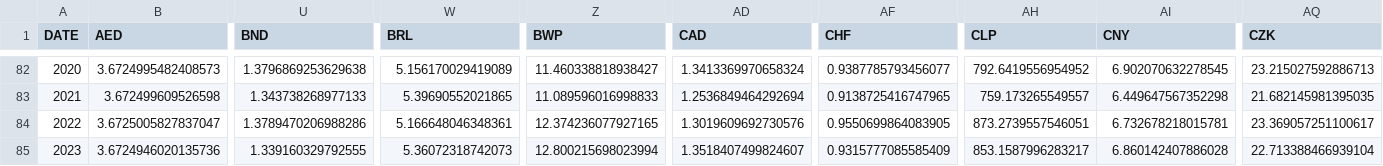
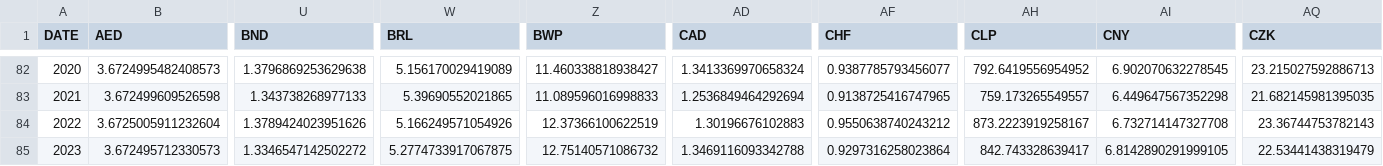
Before and after one commit to xriss/freechange, a CSV file: csv/usd_to_xxx_by_year.csv, drawn as a sheet; only a part is shown, gaps mark what is left out; the diff covers the shown part only; the diff names each change by its address in the sheet, - before the commit and + after, or states it on an @@ line.

```diff
--- a/csv/usd_to_xxx_by_year.csv
+++ b/csv/usd_to_xxx_by_year.csv
-B84 (AED): 3.6725005827837047
+B84 (AED): 3.6725005911232604
-U84 (BND): 1.3789470206988286
+U84 (BND): 1.3789424023951626
-W84 (BRL): 5.166648046348361
+W84 (BRL): 5.166249571054926
-Z84 (BWP): 12.374236077927165
+Z84 (BWP): 12.37366100622519
-AD84 (CAD): 1.3019609692730576
+AD84 (CAD): 1.30196676102883
-AF84 (CHF): 0.9550699864083905
+AF84 (CHF): 0.9550638740243212
-AH84 (CLP): 873.2739557546051
+AH84 (CLP): 873.2223919258167
-AI84 (CNY): 6.732678218015781
+AI84 (CNY): 6.732714147327708
-AQ84 (CZK): 23.369057251100617
+AQ84 (CZK): 23.36744753782143
-B85 (AED): 3.6724946020135736
+B85 (AED): 3.672495712330573
-U85 (BND): 1.339160329792555
+U85 (BND): 1.3346547142502272
-W85 (BRL): 5.36072318742073
+W85 (BRL): 5.2774733917067875
-Z85 (BWP): 12.800215698023994
+Z85 (BWP): 12.75140571086732
-AD85 (CAD): 1.3518407499824607
+AD85 (CAD): 1.3469116093342788
-AF85 (CHF): 0.9315777085585409
+AF85 (CHF): 0.9297316258023864
-AH85 (CLP): 853.1587996283217
+AH85 (CLP): 842.743328639417
-AI85 (CNY): 6.860142407886028
+AI85 (CNY): 6.8142890291999105
-AQ85 (CZK): 22.713388466939104
+AQ85 (CZK): 22.53441438319479
```
Also changed, not shown: 81 edited cells elsewhere in this file, 6 other files.
